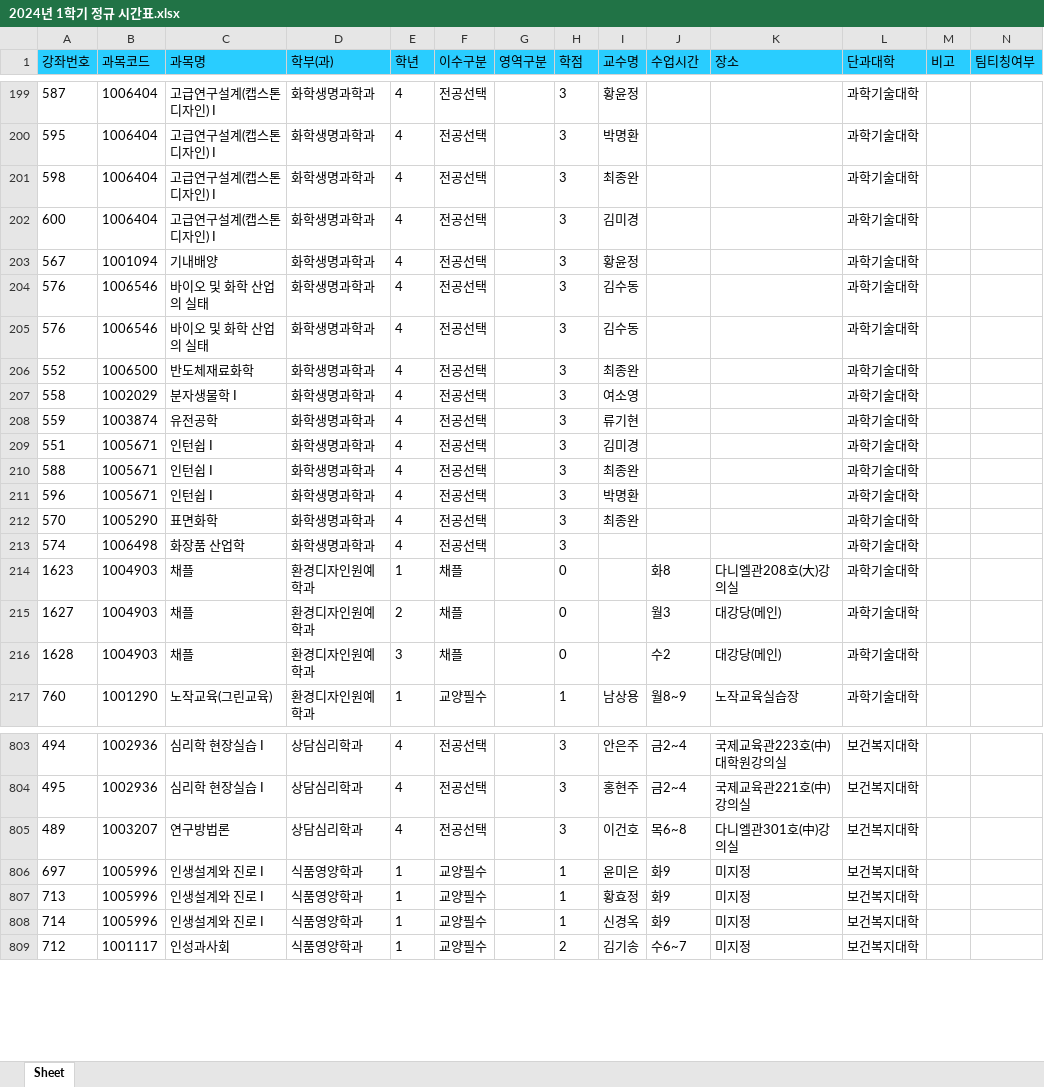
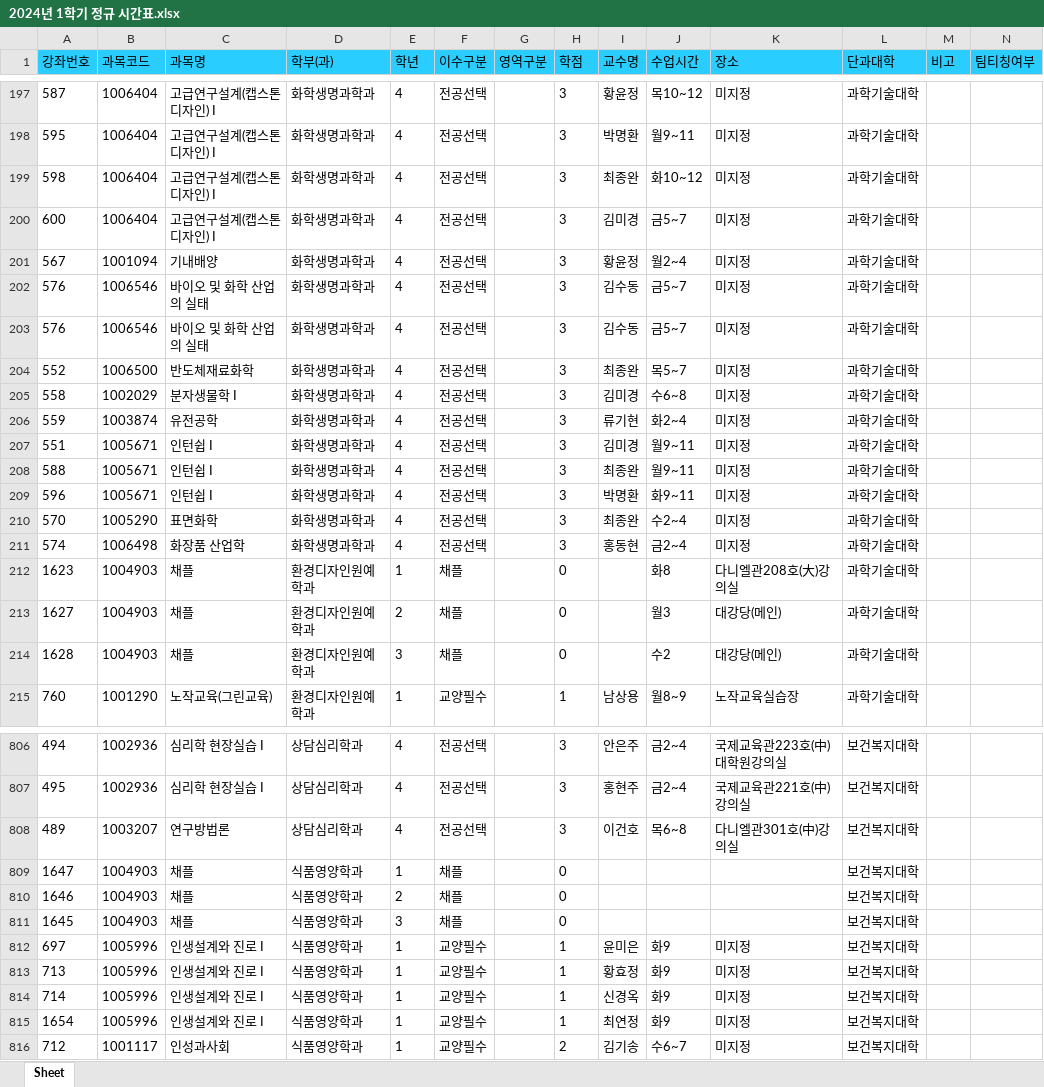
Before and after one commit to syu-kr/lecture.syu.kr-everytime, an Excel workbook: data/2024년 1학기 정규 시간표.xlsx, sheet Sheet, drawn as a sheet; only a part is shown, gaps mark what is left out; values as stored, in another font and other column widths than the file's, no borders; addresses are those after the commit; the diff covers the shown part only; the diff names each change by its address in the sheet, - before the commit and + after, or states it on an @@ line.

```diff
--- a/data/2024년 1학기 정규 시간표.xlsx (sheet Sheet)
+++ b/data/2024년 1학기 정규 시간표.xlsx (sheet Sheet)
-J197 (수업시간): (empty)
+J197 (수업시간): 목10~12
-K197:K211 (장소): (empty)
+K197:K211 (장소): 미지정
-J198 (수업시간): (empty)
+J198 (수업시간): 월9~11
-J199 (수업시간): (empty)
+J199 (수업시간): 화10~12
-J200 (수업시간): (empty)
+J200 (수업시간): 금5~7
-J201 (수업시간): (empty)
+J201 (수업시간): 월2~4
-J202:J203 (수업시간): (empty)
+J202:J203 (수업시간): 금5~7
-J204 (수업시간): (empty)
+J204 (수업시간): 목5~7
-I205 (교수명): 여소영
+I205 (교수명): 김미경
-J205 (수업시간): (empty)
+J205 (수업시간): 수6~8
-J206 (수업시간): (empty)
+J206 (수업시간): 화2~4
-J207:J208 (수업시간): (empty)
+J207:J208 (수업시간): 월9~11
-J209 (수업시간): (empty)
+J209 (수업시간): 화9~11
-J210 (수업시간): (empty)
+J210 (수업시간): 수2~4
-I211 (교수명): (empty)
+I211 (교수명): 홍동현
-J211 (수업시간): (empty)
+J211 (수업시간): 금2~4
+row 809: 1647 | 1004903 | 채플 | 식품영양학과 | 1 | 채플 |  | 0 |  |  |  | 보건복지대학
+row 810: 1646 | 1004903 | 채플 | 식품영양학과 | 2 | 채플 |  | 0 |  |  |  | 보건복지대학
+row 811: 1645 | 1004903 | 채플 | 식품영양학과 | 3 | 채플 |  | 0 |  |  |  | 보건복지대학
+row 815: 1654 | 1005996 | 인생설계와 진로 I | 식품영양학과 | 1 | 교양필수 |  | 1 | 최연정 | 화9 | 미지정 | 보건복지대학
```
Also changed, not shown: 11 added rows, 6 removed rows and 129 edited cells elsewhere in this sheet, 1 other file.
